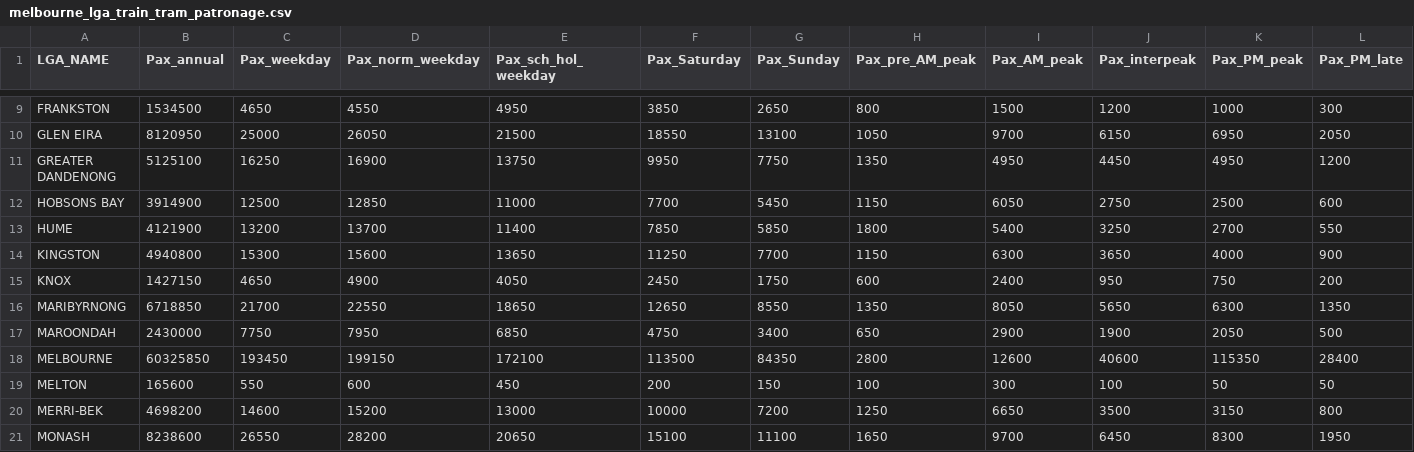
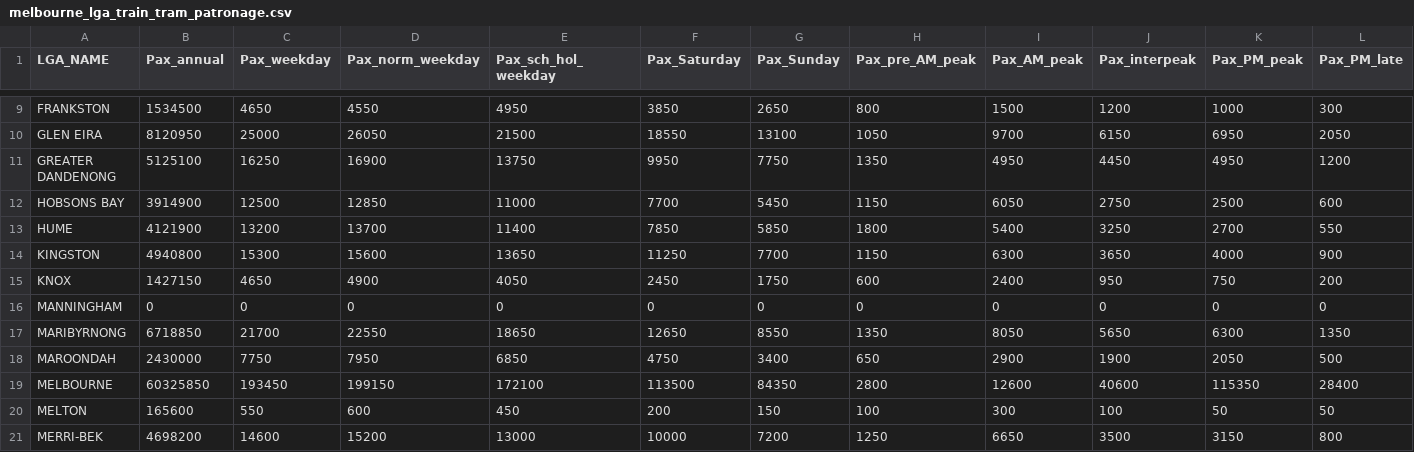
Before and after one commit to zacg000/3179, a CSV file: data/melbourne_lga_train_tram_patronage.csv, drawn as a sheet; only a part is shown, gaps mark what is left out; the shorter side is filled out with more unchanged rows; rows hold the shown columns only; the diff names each change by its address in the sheet, - before the commit and + after, or states it on an @@ line.

Commit message:
Add files via upload

```diff
--- a/data/melbourne_lga_train_tram_patronage.csv
+++ b/data/melbourne_lga_train_tram_patronage.csv
+row 16: MANNINGHAM | 0 | 0 | 0 | 0 | 0 | 0 | 0 | 0 | 0 | 0 | 0
```
